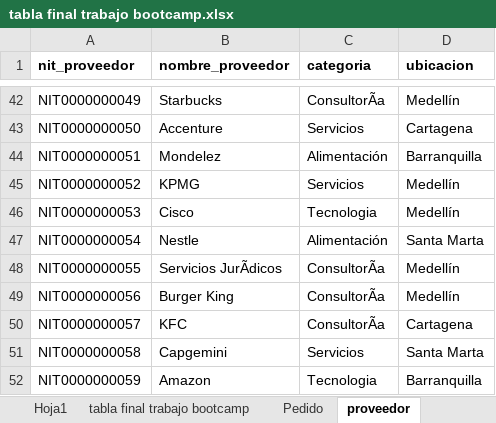
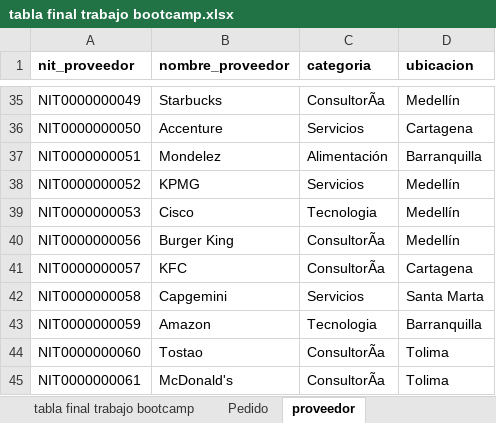
Before and after one commit to bivianavanegassa-web/ProyectoAnalisisDeDatos, an Excel workbook: tabla final trabajo bootcamp.xlsx, sheet proveedor, drawn as a sheet; only a part is shown, gaps mark what is left out; the shorter side is filled out with more unchanged rows; values as stored, in another font and other column widths than the file's, no borders; conditional formats not drawn; removed rows and columns are numbered as before the commit, all else as after; the diff covers the shown part only; the diff names each change by its address in the sheet, - before the commit and + after, or states it on an @@ line.

```diff
--- a/tabla final trabajo bootcamp.xlsx (sheet proveedor)
+++ b/tabla final trabajo bootcamp.xlsx (sheet proveedor)
-sheet tab: Hoja1
-row 47: NIT0000000054 | Nestle | Alimentación | Santa Marta
-row 48: NIT0000000055 | Servicios JurÃdicos | ConsultorÃa | Medellín
```
Also changed, not shown: 1015 added rows and 9 removed rows elsewhere in this sheet, sheet Pedido, sheet tabla final trabajo bootcamp, 2 other files.
